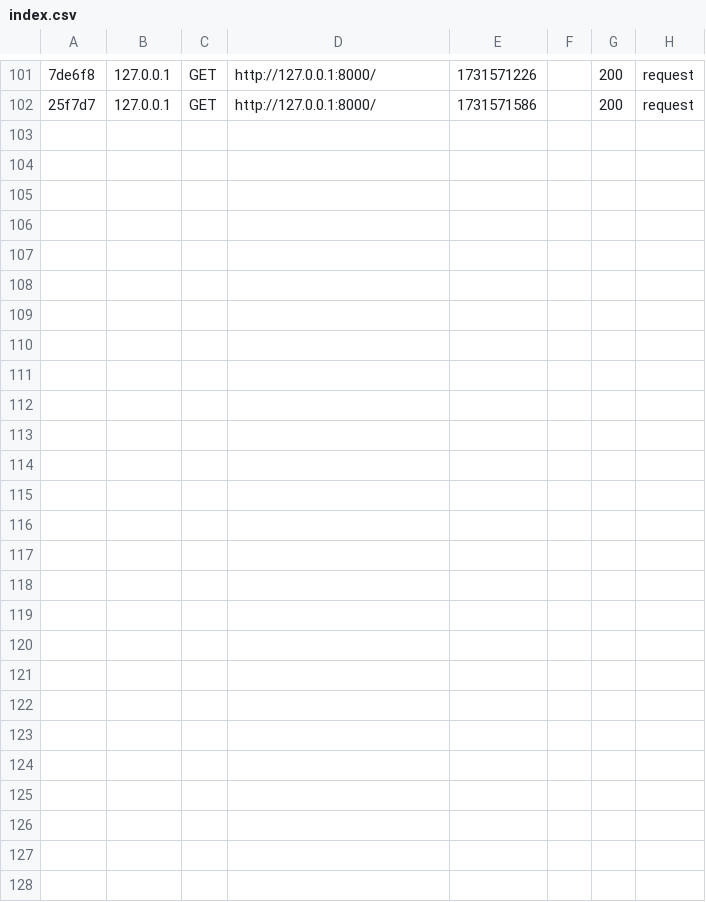
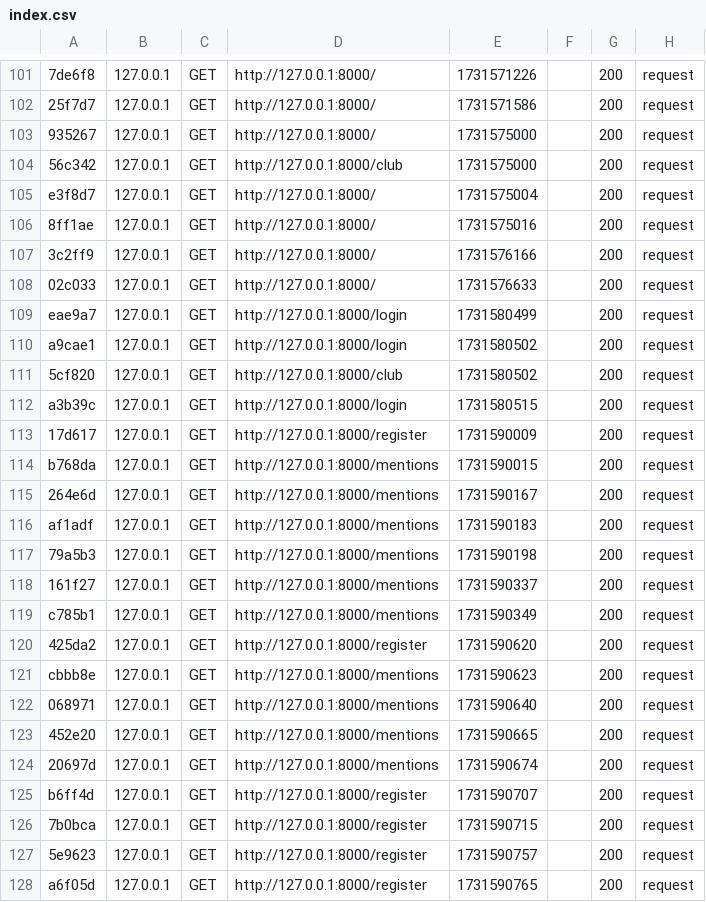
Before and after one commit to Hippolyte-Gander/BCKR, a CSV file: var/cache/dev/profiler/index.csv, drawn as a sheet; only a part is shown, gaps mark what is left out; the diff names each change by its address in the sheet, - before the commit and + after, or states it on an @@ line.

```diff
--- a/var/cache/dev/profiler/index.csv
+++ b/var/cache/dev/profiler/index.csv
+row 103: 935267 | 127.0.0.1 | GET | http://127.0.0.1:8000/ | 1731575000 |  | 200 | request
+row 104: 56c342 | 127.0.0.1 | GET | http://127.0.0.1:8000/club | 1731575000 |  | 200 | request
+row 105: e3f8d7 | 127.0.0.1 | GET | http://127.0.0.1:8000/ | 1731575004 |  | 200 | request
+row 106: 8ff1ae | 127.0.0.1 | GET | http://127.0.0.1:8000/ | 1731575016 |  | 200 | request
+row 107: 3c2ff9 | 127.0.0.1 | GET | http://127.0.0.1:8000/ | 1731576166 |  | 200 | request
+row 108: 02c033 | 127.0.0.1 | GET | http://127.0.0.1:8000/ | 1731576633 |  | 200 | request
+row 109: eae9a7 | 127.0.0.1 | GET | http://127.0.0.1:8000/login | 1731580499 |  | 200 | request
+row 110: a9cae1 | 127.0.0.1 | GET | http://127.0.0.1:8000/login | 1731580502 |  | 200 | request
+row 111: 5cf820 | 127.0.0.1 | GET | http://127.0.0.1:8000/club | 1731580502 |  | 200 | request
+row 112: a3b39c | 127.0.0.1 | GET | http://127.0.0.1:8000/login | 1731580515 |  | 200 | request
+row 113: 17d617 | 127.0.0.1 | GET | http://127.0.0.1:8000/register | 1731590009 |  | 200 | request
+row 114: b768da | 127.0.0.1 | GET | http://127.0.0.1:8000/mentions | 1731590015 |  | 200 | request
+row 115: 264e6d | 127.0.0.1 | GET | http://127.0.0.1:8000/mentions | 1731590167 |  | 200 | request
+row 116: af1adf | 127.0.0.1 | GET | http://127.0.0.1:8000/mentions | 1731590183 |  | 200 | request
+row 117: 79a5b3 | 127.0.0.1 | GET | http://127.0.0.1:8000/mentions | 1731590198 |  | 200 | request
+row 118: 161f27 | 127.0.0.1 | GET | http://127.0.0.1:8000/mentions | 1731590337 |  | 200 | request
+row 119: c785b1 | 127.0.0.1 | GET | http://127.0.0.1:8000/mentions | 1731590349 |  | 200 | request
+row 120: 425da2 | 127.0.0.1 | GET | http://127.0.0.1:8000/register | 1731590620 |  | 200 | request
+row 121: cbbb8e | 127.0.0.1 | GET | http://127.0.0.1:8000/mentions | 1731590623 |  | 200 | request
+row 122: 068971 | 127.0.0.1 | GET | http://127.0.0.1:8000/mentions | 1731590640 |  | 200 | request
+row 123: 452e20 | 127.0.0.1 | GET | http://127.0.0.1:8000/mentions | 1731590665 |  | 200 | request
+row 124: 20697d | 127.0.0.1 | GET | http://127.0.0.1:8000/mentions | 1731590674 |  | 200 | request
+row 125: b6ff4d | 127.0.0.1 | GET | http://127.0.0.1:8000/register | 1731590707 |  | 200 | request
+row 126: 7b0bca | 127.0.0.1 | GET | http://127.0.0.1:8000/register | 1731590715 |  | 200 | request
+row 127: 5e9623 | 127.0.0.1 | GET | http://127.0.0.1:8000/register | 1731590757 |  | 200 | request
+row 128: a6f05d | 127.0.0.1 | GET | http://127.0.0.1:8000/register | 1731590765 |  | 200 | request
```
Also changed, not shown: 8 other files.
